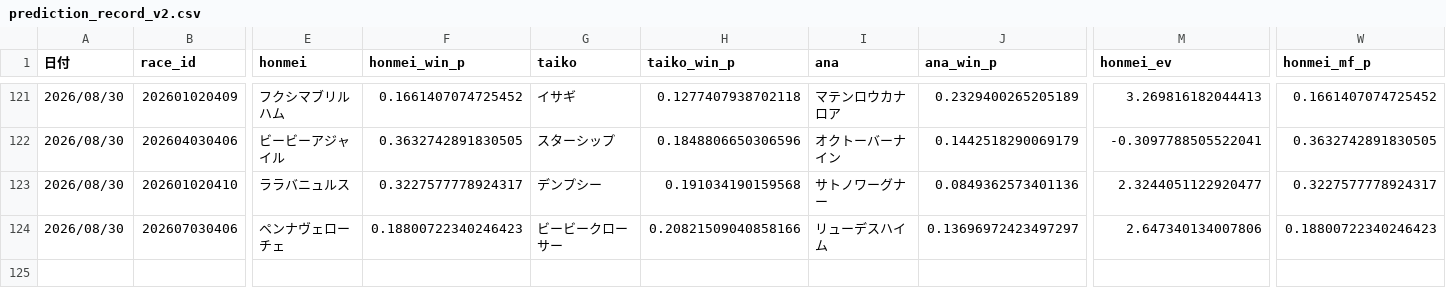
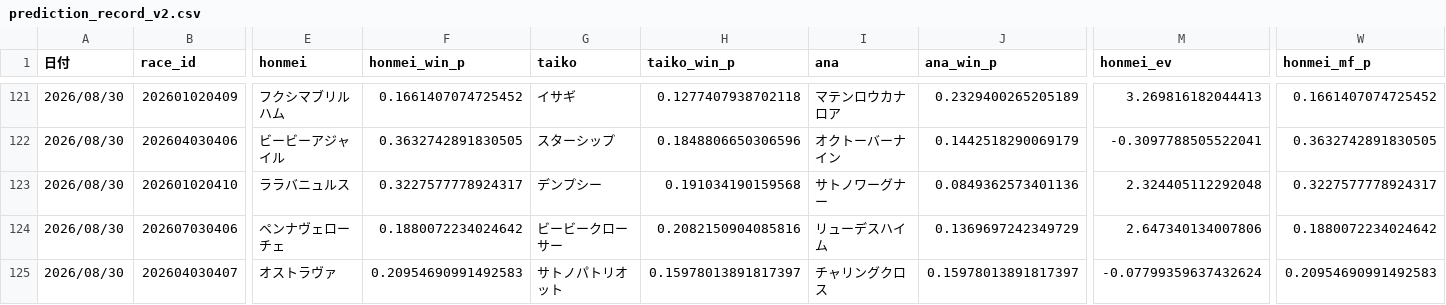
Before and after one commit to fu-ga306/keiba-ai, a CSV file: prediction_record_v2.csv, drawn as a sheet; only a part is shown, gaps mark what is left out; rows hold the shown columns only; the diff names each change by its address in the sheet, - before the commit and + after, or states it on an @@ line.

```diff
--- a/prediction_record_v2.csv
+++ b/prediction_record_v2.csv
-M123 (honmei_ev): 2.3244051122920477
+M123 (honmei_ev): 2.324405112292048
-F124 (honmei_win_p): 0.18800722340246423
+F124 (honmei_win_p): 0.1880072234024642
-H124 (taiko_win_p): 0.20821509040858166
+H124 (taiko_win_p): 0.2082150904085816
-J124 (ana_win_p): 0.13696972423497297
+J124 (ana_win_p): 0.1369697242349729
-W124 (honmei_mf_p): 0.18800722340246423
+W124 (honmei_mf_p): 0.1880072234024642
+row 125: 2026/08/30 | 202604030407 | オストラヴァ | 0.20954690991492583 | サトノパトリオット | 0.15978013891817397 | チャリングクロス | 0.15978013891817397 | -0.07799359637432624 | 0.20954690991492583
```
Also changed, not shown: today_predictions.csv, 1 other file.
